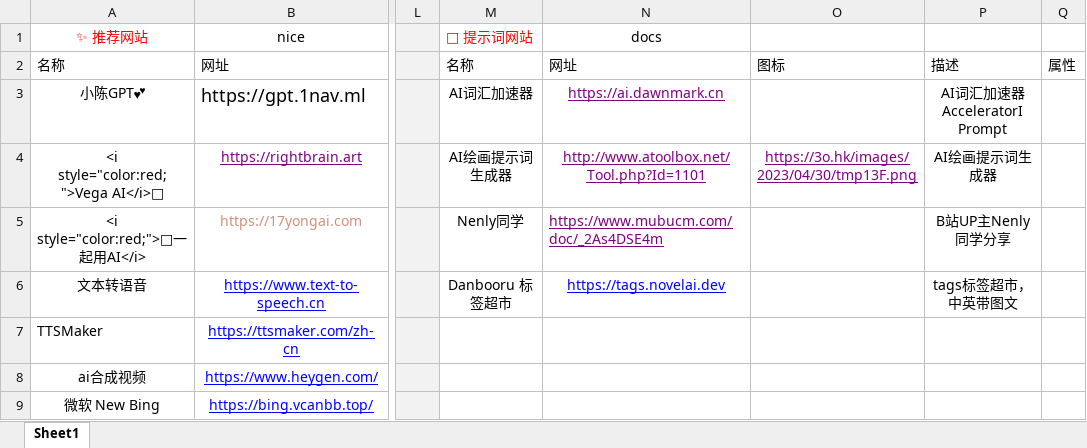
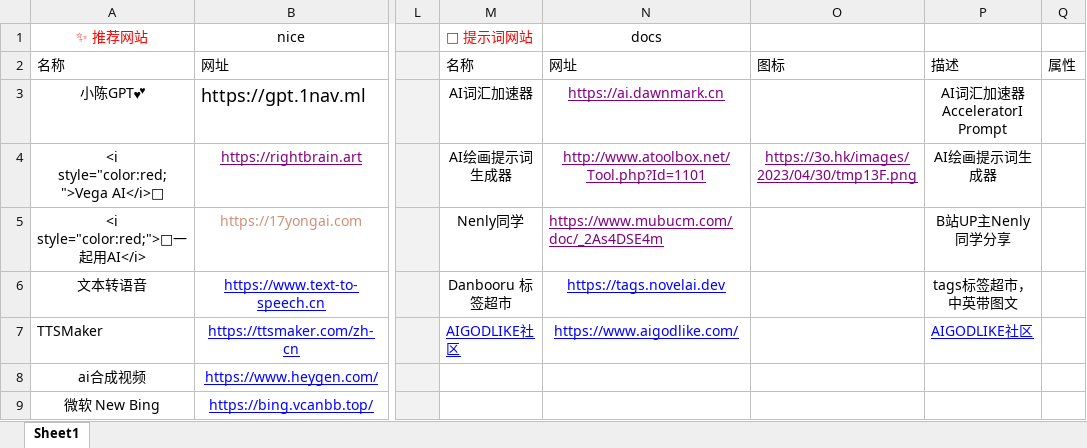
Before and after one commit to xiaolongmr/ai, an Excel workbook: 2.xlsx, sheet Sheet1, drawn as a sheet; only a part is shown, gaps mark what is left out; values as stored, in another font and other column widths than the file's, no borders; the diff names each change by its address in the sheet, - before the commit and + after, or states it on an @@ line.

Commit message:
https://www.aigodlike.com/

```diff
--- a/2.xlsx (sheet Sheet1)
+++ b/2.xlsx (sheet Sheet1)
-M7 (🧭 提示词网站): (empty)
+M7 (🧭 提示词网站): AIGODLIKE社区
-N7 (docs): (empty)
+N7 (docs): https://www.aigodlike.com/
-P7: (empty)
+P7: AIGODLIKE社区
```
